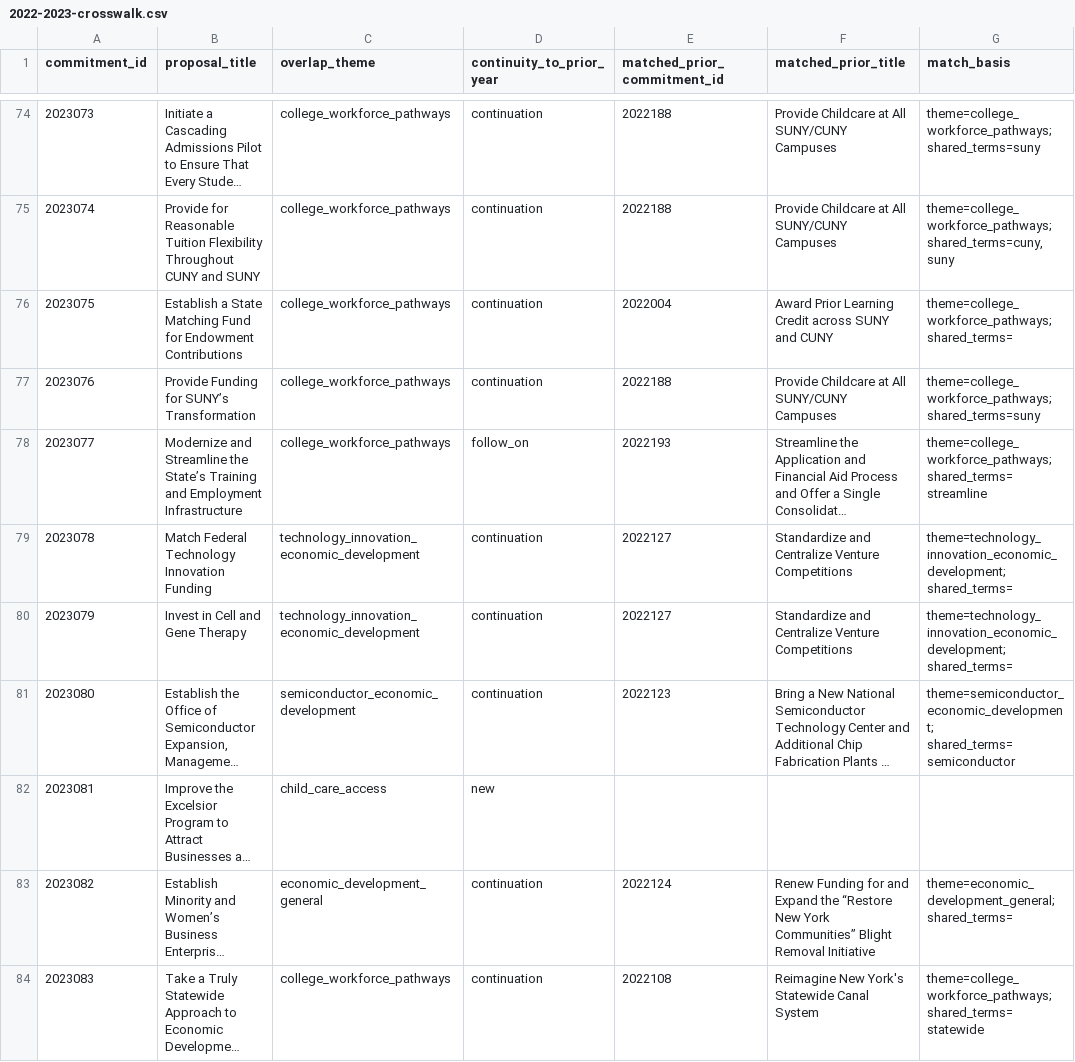
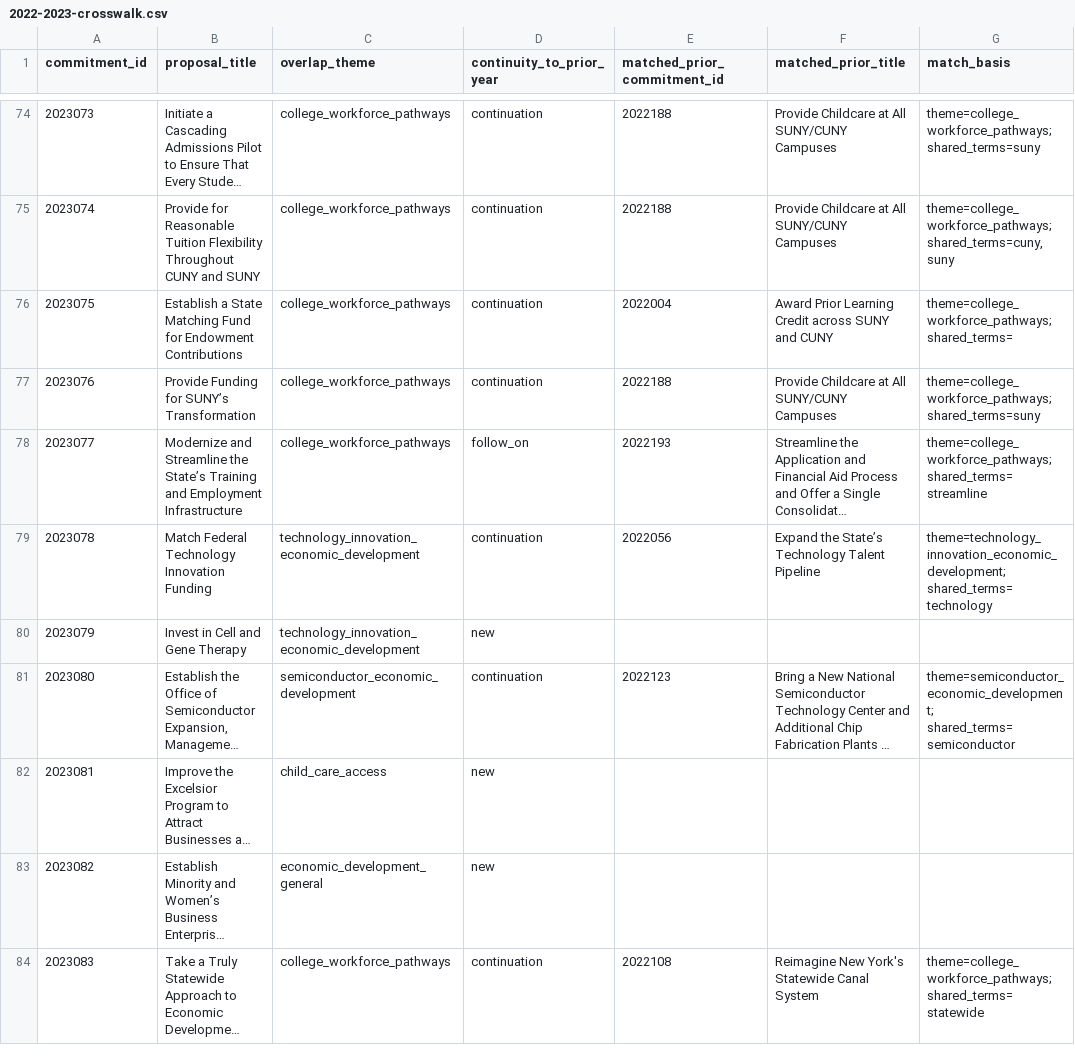
Before and after one commit to tedalcorn/NYSOTS, a CSV file: 2022-2023-crosswalk.csv, drawn as a sheet; only a part is shown, gaps mark what is left out; long unchanged cells end in …; the diff covers the shown part only; the diff names each change by its address in the sheet, - before the commit and + after, or states it on an @@ line.

```diff
--- a/2022-2023-crosswalk.csv
+++ b/2022-2023-crosswalk.csv
-E79 (matched_prior_commitment_id): 2022127
+E79 (matched_prior_commitment_id): 2022056
-F79 (matched_prior_title): Standardize and Centralize Venture Competitions
+F79 (matched_prior_title): Expand the State’s Technology Talent Pipeline
-G79 (match_basis): theme=technology_innovation_economic_development; shared_terms=
+G79 (match_basis): theme=technology_innovation_economic_development; shared_terms=technology
-D80 (continuity_to_prior_year): continuation
+D80 (continuity_to_prior_year): new
-E80 (matched_prior_commitment_id): 2022127
+E80 (matched_prior_commitment_id): (empty)
-F80 (matched_prior_title): Standardize and Centralize Venture Competitions
+F80 (matched_prior_title): (empty)
-G80 (match_basis): theme=technology_innovation_economic_development; shared_terms=
+G80 (match_basis): (empty)
-D83 (continuity_to_prior_year): continuation
+D83 (continuity_to_prior_year): new
-E83 (matched_prior_commitment_id): 2022124
+E83 (matched_prior_commitment_id): (empty)
-F83 (matched_prior_title): Renew Funding for and Expand the “Restore New York Communities” Blight Removal Initiative
+F83 (matched_prior_title): (empty)
-G83 (match_basis): theme=economic_development_general; shared_terms=
+G83 (match_basis): (empty)
```
Also changed, not shown: 72 edited cells elsewhere in this file, 2022-enriched-inventory.csv, 2023-cleaned-enriched-inventory.csv, 10 other files.
